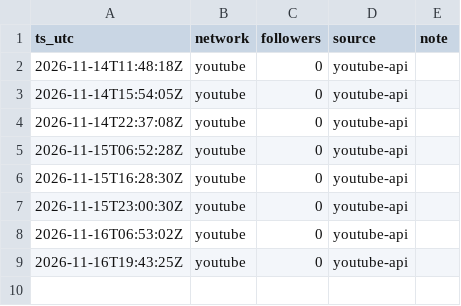
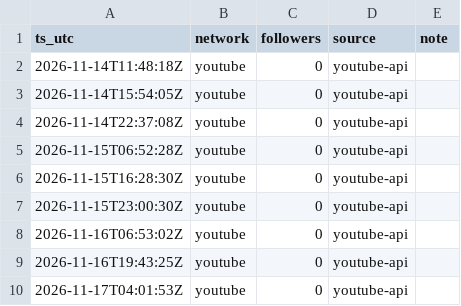
Before and after one commit to everfields/roomracer-social, a CSV file: metrics/accounts.csv, drawn as a sheet.

```diff
--- a/metrics/accounts.csv
+++ b/metrics/accounts.csv
@@ -9 +9,2 @@ ts_utc,network,followers,source,note
 2026-11-16T19:43:25Z,youtube,0,youtube-api,
+2026-11-17T04:01:53Z,youtube,0,youtube-api,
```
Also changed, not shown: 3 other files.
